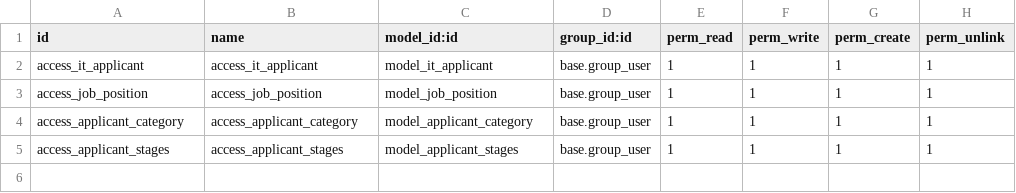
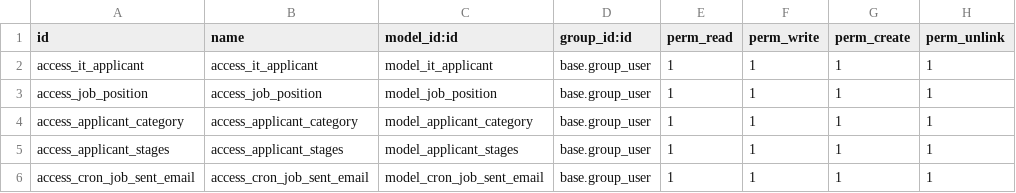
Before and after one commit to bizzappdevtitans/Mihir_makwana, a CSV file: corporate_it_service/security/ir.model.access.csv, drawn as a sheet; the diff names each change by its address in the sheet, - before the commit and + after, or states it on an @@ line.

Commit message:
[WIP][T00472]corporate_it_service : added email template and cron-job

```diff
--- a/corporate_it_service/security/ir.model.access.csv
+++ b/corporate_it_service/security/ir.model.access.csv
+row 6: access_cron_job_sent_email | access_cron_job_sent_email | model_cron_job_sent_email | base.group_user | 1 | 1 | 1 | 1
```
Also changed, not shown: 11 other files.
